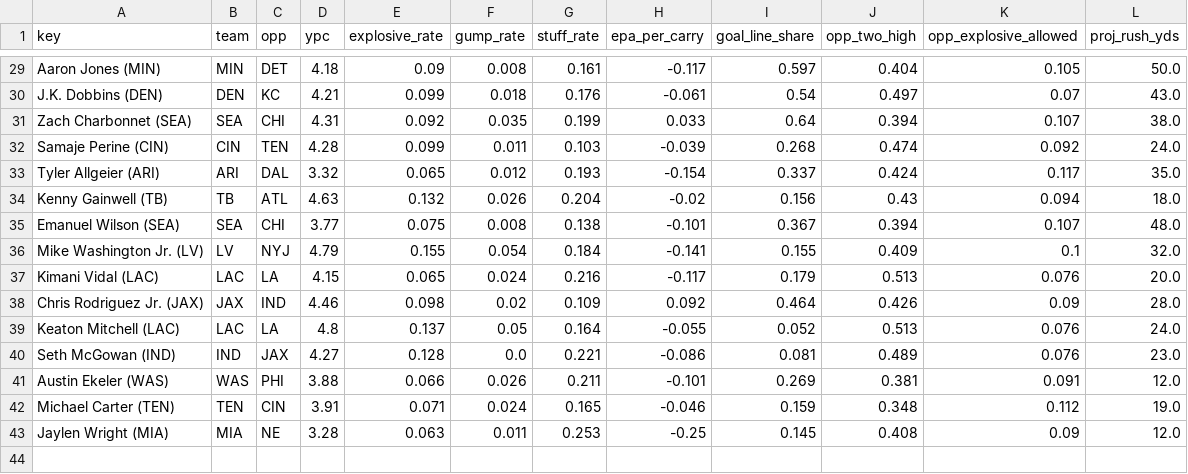
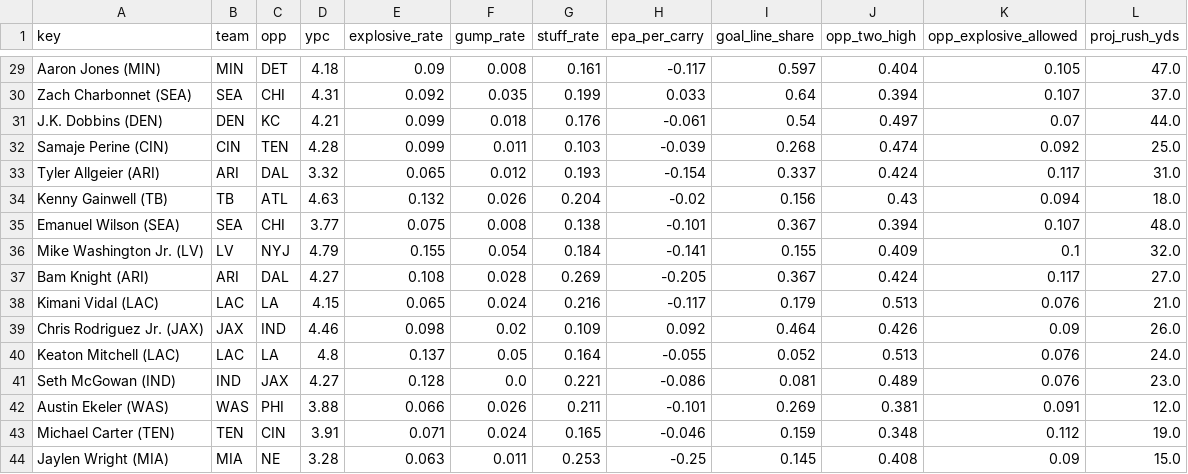
Before and after one commit to Cichon1/FantasyOracle, a CSV file: docs/data/rb_profiles_v5.csv, drawn as a sheet; only a part is shown, gaps mark what is left out; removed rows and columns are numbered as before the commit, all else as after; the diff covers the shown part only; the diff names each change by its address in the sheet, - before the commit and + after, or states it on an @@ line.

```diff
--- a/docs/data/rb_profiles_v5.csv
+++ b/docs/data/rb_profiles_v5.csv
-L29 (proj_rush_yds): 50.0
+L29 (proj_rush_yds): 47.0
-row 30: J.K. Dobbins (DEN) | DEN | KC | 4.21 | 0.099 | 0.018 | 0.176 | -0.061 | 0.54 | 0.497 | 0.07 | 43.0
-L30 (proj_rush_yds): 38.0
+L30 (proj_rush_yds): 37.0
+row 31: J.K. Dobbins (DEN) | DEN | KC | 4.21 | 0.099 | 0.018 | 0.176 | -0.061 | 0.54 | 0.497 | 0.07 | 44.0
-L32 (proj_rush_yds): 24.0
+L32 (proj_rush_yds): 25.0
-L33 (proj_rush_yds): 35.0
+L33 (proj_rush_yds): 31.0
+row 37: Bam Knight (ARI) | ARI | DAL | 4.27 | 0.108 | 0.028 | 0.269 | -0.205 | 0.367 | 0.424 | 0.117 | 27.0
-L38 (proj_rush_yds): 20.0
+L38 (proj_rush_yds): 21.0
-L39 (proj_rush_yds): 28.0
+L39 (proj_rush_yds): 26.0
-L44 (proj_rush_yds): 12.0
+L44 (proj_rush_yds): 15.0
```
Also changed, not shown: 4 added rows, 4 removed rows, 1 moved row and 20 edited cells elsewhere in this file, automation/history/trending_2026-11-01.csv, docs/data/projections_v5.csv, 7 other files.
